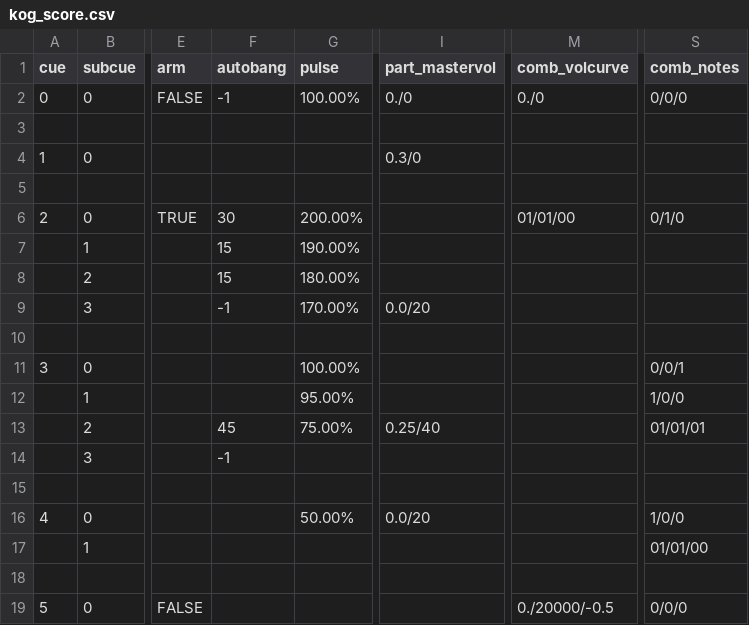
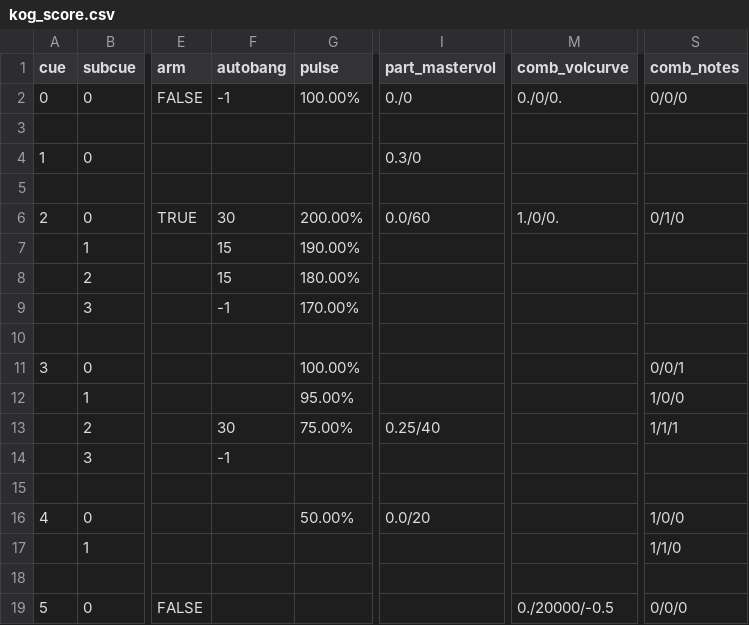
Before and after one commit to kumezaki/asif, a CSV file: kog_score.csv, drawn as a sheet; only a part is shown, gaps mark what is left out; the diff names each change by its address in the sheet, - before the commit and + after, or states it on an @@ line.

Commit message:
after moving particles into Kog_Comb_Main.maxpat

```diff
--- a/kog_score.csv
+++ b/kog_score.csv
-M2 (comb_volcurve): 0./0
+M2 (comb_volcurve): 0./0/0.
-I6 (part_mastervol): (empty)
+I6 (part_mastervol): 0.0/60
-M6 (comb_volcurve): 01/01/00
+M6 (comb_volcurve): 1./0/0.
-I9 (part_mastervol): 0.0/20
+I9 (part_mastervol): (empty)
-F13 (autobang): 45
+F13 (autobang): 30
-S13 (comb_notes): 01/01/01
+S13 (comb_notes): 1/1/1
-S17 (comb_notes): 01/01/00
+S17 (comb_notes): 1/1/0
```
Also changed, not shown: Kogarashi Score.csv, 4 other files.
